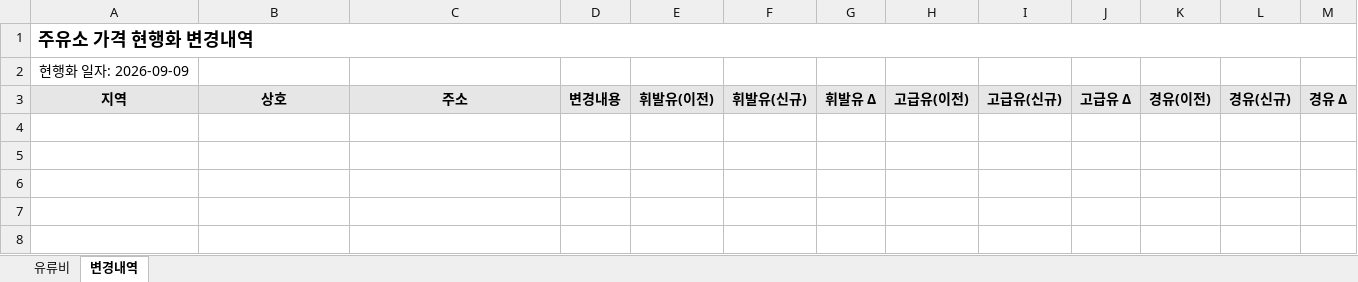
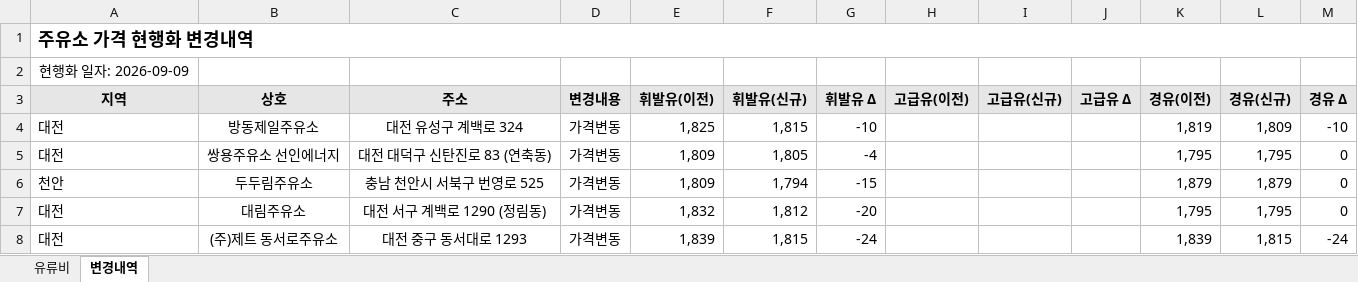
Before and after one commit to krwizxp/fcupdater, an Excel workbook: fuel_cost_chungcheong.xlsx, sheet 변경내역, drawn as a sheet; values as stored, in another font and other column widths than the file's, no borders; conditional formats not drawn; the diff names each change by its address in the sheet, - before the commit and + after, or states it on an @@ line.

```diff
--- a/fuel_cost_chungcheong.xlsx (sheet 변경내역)
+++ b/fuel_cost_chungcheong.xlsx (sheet 변경내역)
+row 4: 대전 | 방동제일주유소 | 대전 유성구 계백로 324 | 가격변동 | 1,825 | 1,815 | -10 |  |  |  | 1,819 | 1,809 | -10
+row 5: 대전 | 쌍용주유소 선인에너지 | 대전 대덕구 신탄진로 83 (연축동) | 가격변동 | 1,809 | 1,805 | -4 |  |  |  | 1,795 | 1,795 | 0
+row 6: 천안 | 두두림주유소 | 충남 천안시 서북구 번영로 525 | 가격변동 | 1,809 | 1,794 | -15 |  |  |  | 1,879 | 1,879 | 0
+row 7: 대전 | 대림주유소 | 대전 서구 계백로 1290 (정림동) | 가격변동 | 1,832 | 1,812 | -20 |  |  |  | 1,795 | 1,795 | 0
+row 8: 대전 | (주)제트 동서로주유소 | 대전 중구 동서대로 1293 | 가격변동 | 1,839 | 1,815 | -24 |  |  |  | 1,839 | 1,815 | -24
```
Also changed, not shown: sheet 유류비, formulas that keep their value, 1 other file.
